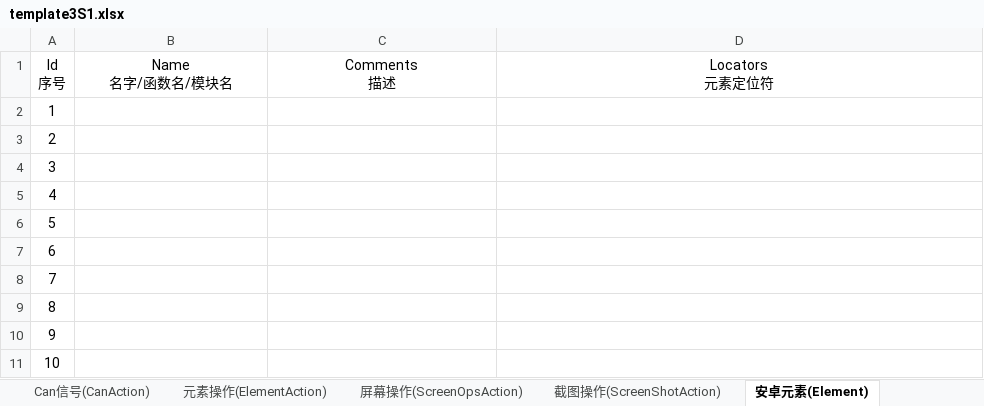
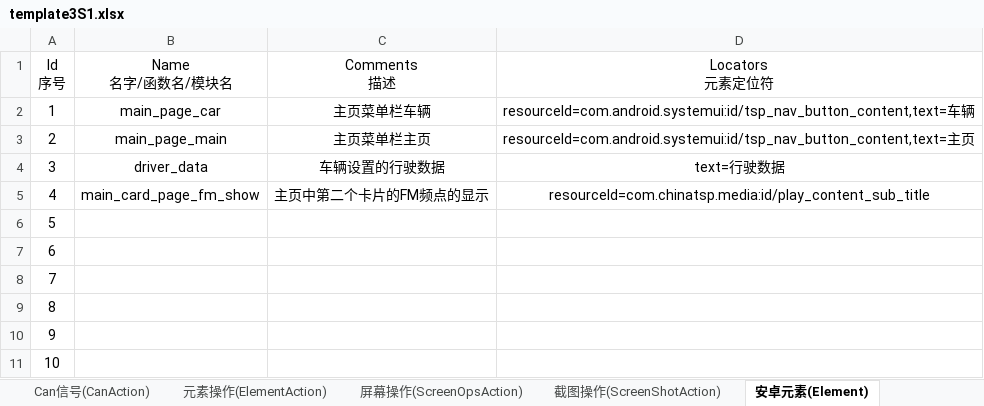
Before and after one commit to philosophy912/Sophia, an Excel workbook: file/template3S1.xlsx, sheet 安卓元素(Element), drawn as a sheet; values as stored, in another font and other column widths than the file's, no borders; the diff names each change by its address in the sheet, - before the commit and + after, or states it on an @@ line.

```diff
--- a/file/template3S1.xlsx (sheet 安卓元素(Element))
+++ b/file/template3S1.xlsx (sheet 安卓元素(Element))
-B2 (Name 名字/函数名/模块名): (empty)
+B2 (Name 名字/函数名/模块名): main_page_car
-C2 (Comments 描述): (empty)
+C2 (Comments 描述): 主页菜单栏车辆
-D2 (Locators 元素定位符): (empty)
+D2 (Locators 元素定位符): resourceId=com.android.systemui:id/tsp_nav_button_content,text=车辆
-B3 (Name 名字/函数名/模块名): (empty)
+B3 (Name 名字/函数名/模块名): main_page_main
-C3 (Comments 描述): (empty)
+C3 (Comments 描述): 主页菜单栏主页
-D3 (Locators 元素定位符): (empty)
+D3 (Locators 元素定位符): resourceId=com.android.systemui:id/tsp_nav_button_content,text=主页
-B4 (Name 名字/函数名/模块名): (empty)
+B4 (Name 名字/函数名/模块名): driver_data
-C4 (Comments 描述): (empty)
+C4 (Comments 描述): 车辆设置的行驶数据
-D4 (Locators 元素定位符): (empty)
+D4 (Locators 元素定位符): text=行驶数据
-B5 (Name 名字/函数名/模块名): (empty)
+B5 (Name 名字/函数名/模块名): main_card_page_fm_show
-C5 (Comments 描述): (empty)
+C5 (Comments 描述): 主页中第二个卡片的FM频点的显示
-D5 (Locators 元素定位符): (empty)
+D5 (Locators 元素定位符): resourceId=com.chinatsp.media:id/play_content_sub_title
```
Also changed, not shown: sheet 测试用例(TestCase), sheet 测试用例前置条件(TestCaseSetUp), sheet 元素操作(ElementAction), sheet 信息对比(InformationCompare), sheet Android元素对比(ElementCompare), sheet 信息保存(Information), 1 more sheet, 15 other files.
